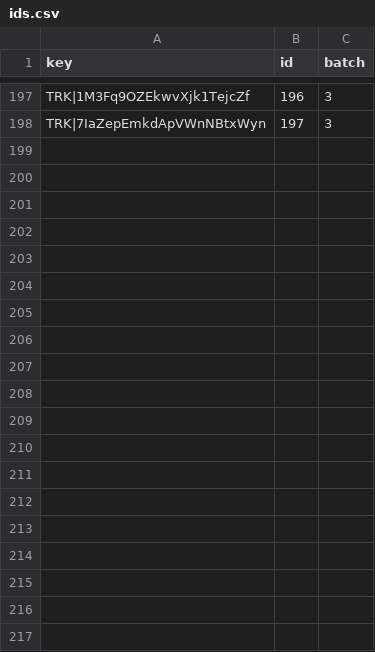
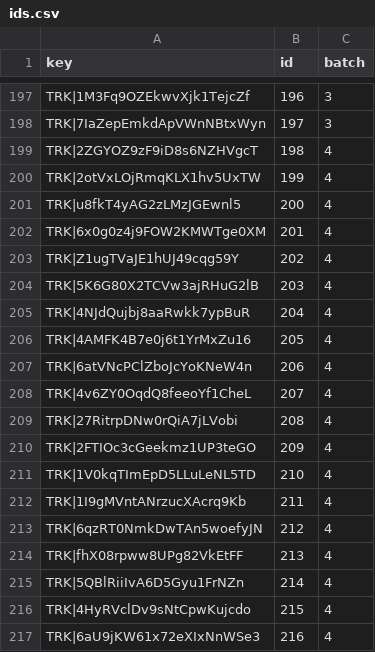
Before and after one commit to meatgoodbyeeee-wq/17lands-limited-forecast-data, a CSV file: research/trk_preview/label/ids.csv, drawn as a sheet; only a part is shown, gaps mark what is left out; the diff covers the shown part only.

```diff
--- a/research/trk_preview/label/ids.csv
+++ b/research/trk_preview/label/ids.csv
@@ -198 +198,20 @@ TRK|1M3Fq9OZEkwvXjk1TejcZf,196,3
 TRK|7IaZepEmkdApVWnNBtxWyn,197,3
+TRK|2ZGYOZ9zF9iD8s6NZHVgcT,198,4
+TRK|2otVxLOjRmqKLX1hv5UxTW,199,4
+TRK|u8fkT4yAG2zLMzJGEwnl5,200,4
+TRK|6x0g0z4j9FOW2KMWTge0XM,201,4
+TRK|Z1ugTVaJE1hUJ49cqg59Y,202,4
+TRK|5K6G80X2TCVw3ajRHuG2lB,203,4
+TRK|4NJdQujbj8aaRwkk7ypBuR,204,4
+TRK|4AMFK4B7e0j6t1YrMxZu16,205,4
+TRK|6atVNcPClZboJcYoKNeW4n,206,4
+TRK|4v6ZY0OqdQ8feeoYf1CheL,207,4
+TRK|27RitrpDNw0rQiA7jLVobi,208,4
+TRK|2FTIOc3cGeekmz1UP3teGO,209,4
+TRK|1V0kqTImEpD5LLuLeNL5TD,210,4
+TRK|1I9gMVntANrzucXAcrq9Kb,211,4
+TRK|6qzRT0NmkDwTAn5woefyJN,212,4
+TRK|fhX08rpww8UPg82VkEtFF,213,4
+TRK|5QBlRiiIvA6D5Gyu1FrNZn,214,4
+TRK|4HyRVclDv9sNtCpwKujcdo,215,4
+TRK|6aU9jKW61x72eXIxNnWSe3,216,4
```
Also changed, not shown: 29 added rows elsewhere in this file, 5 other files.
